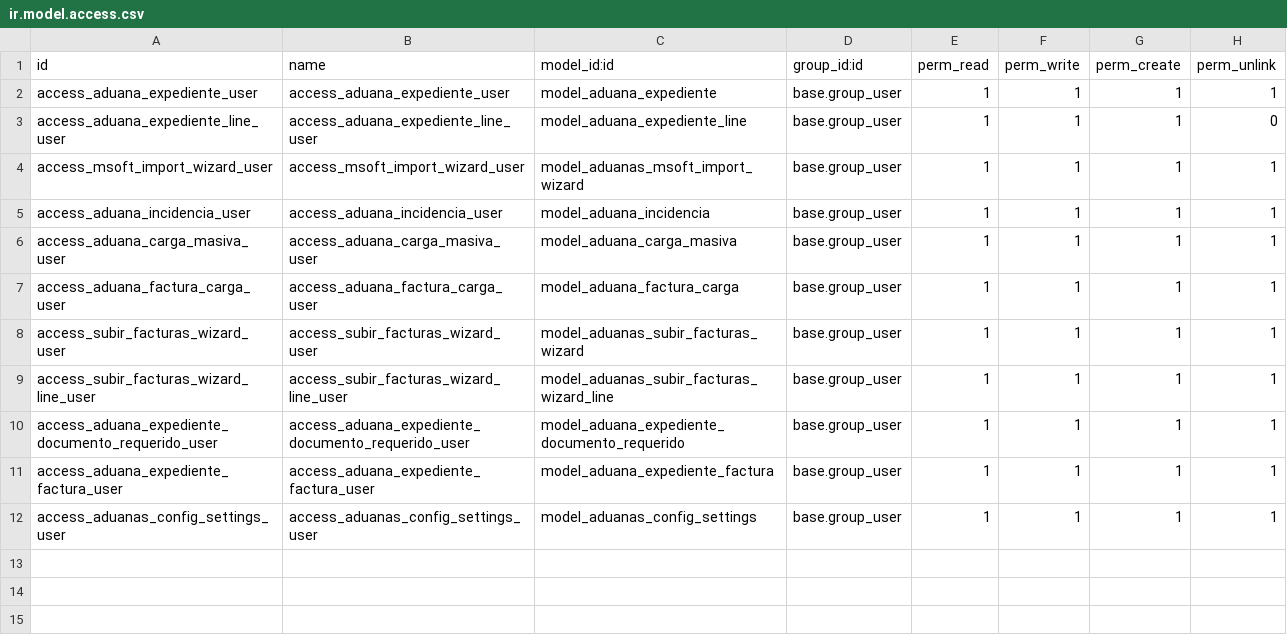
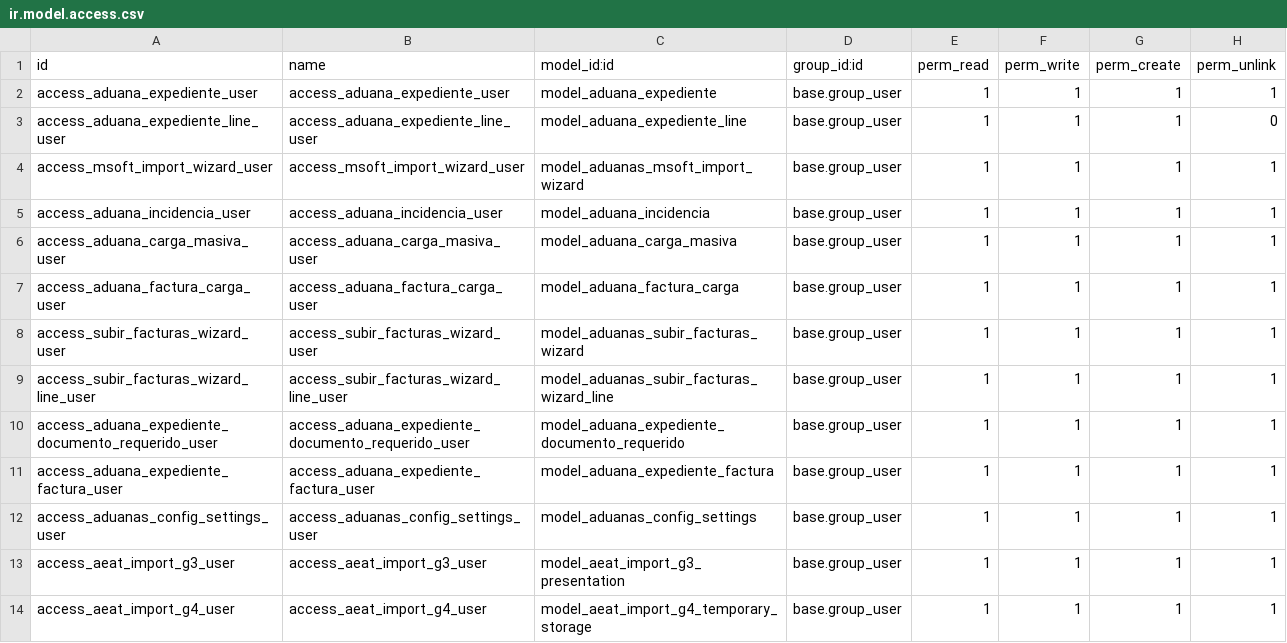
Before and after one commit to victorscodeit/traldisporta-dua, a CSV file: aduanas_transport/security/ir.model.access.csv, drawn as a sheet.

Commit message:
Update AduanasTransport module version to 16.0.1.0.11. Introduce new fields in the AduanaExpediente model for managing DDT/G4 documentation requirements, including 'requiere_ddt', 'mrn_ddt', and 'ddt_type'. Implement validation logic for MRN formats and enhance synchronization of legacy fields. Update XML views to reflect these changes and improve user guidance for import processes.

```diff
--- a/aduanas_transport/security/ir.model.access.csv
+++ b/aduanas_transport/security/ir.model.access.csv
@@ -12 +12,3 @@ access_aduana_expediente_factura_user,access_aduana_expediente_factura_user,mode
 access_aduanas_config_settings_user,access_aduanas_config_settings_user,model_aduanas_config_settings,base.group_user,1,1,1,1
+access_aeat_import_g3_user,access_aeat_import_g3_user,model_aeat_import_g3_presentation,base.group_user,1,1,1,1
+access_aeat_import_g4_user,access_aeat_import_g4_user,model_aeat_import_g4_temporary_storage,base.group_user,1,1,1,1
```
Also changed, not shown: 10 other files.
